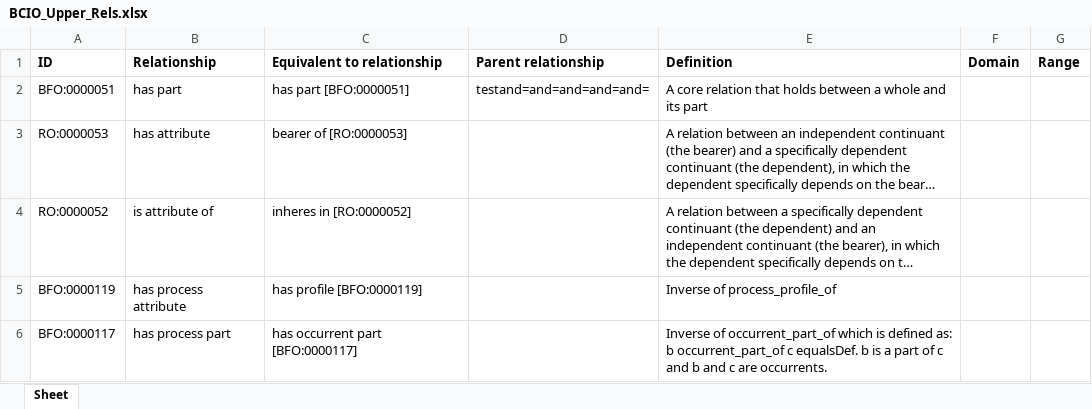
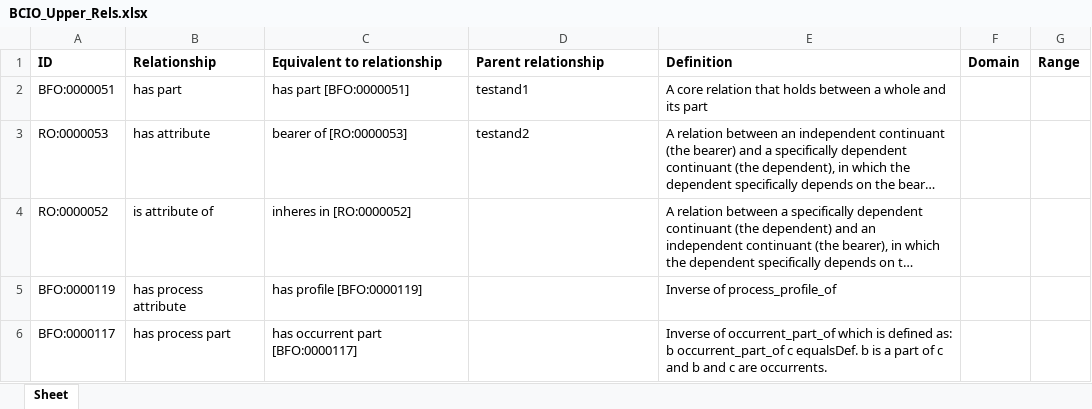
Before and after one commit to jannahastings/ontologies, an Excel workbook: Upper Level BCIO/inputs/BCIO_Upper_Rels.xlsx, sheet Sheet, drawn as a sheet; only a part is shown; long unchanged cells end in …; values as stored, in another font and other column widths than the file's, no borders; the diff names each change by its address in the sheet, - before the commit and + after, or states it on an @@ line.

Commit message:
Updating BCIO_Upper_Rels.xlsx

```diff
--- a/Upper Level BCIO/inputs/BCIO_Upper_Rels.xlsx (sheet Sheet)
+++ b/Upper Level BCIO/inputs/BCIO_Upper_Rels.xlsx (sheet Sheet)
-D2 (Parent relationship): testand=and=and=and=and=
+D2 (Parent relationship): testand1
-D3 (Parent relationship): (empty)
+D3 (Parent relationship): testand2
```
